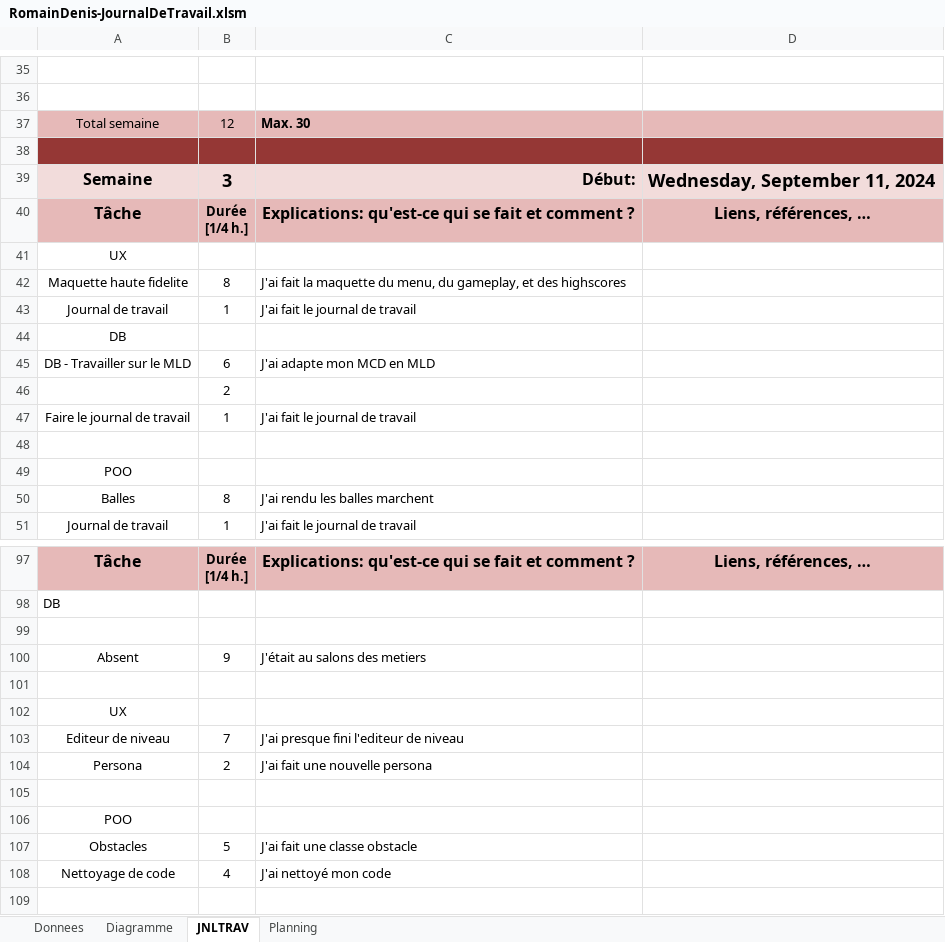
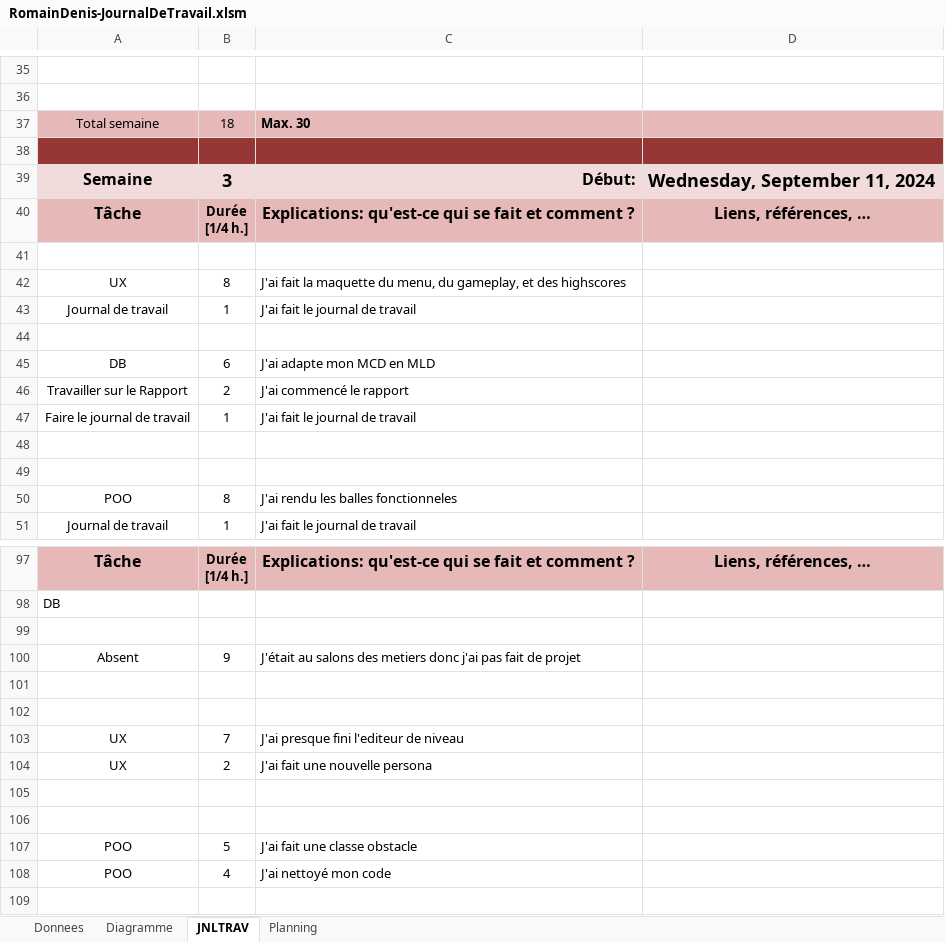
Before and after one commit to romaindenis1/SHOOTMEUP, an Excel workbook: Documentation/RomainDenis-JournalDeTravail.xlsm, sheet JNLTRAV, drawn as a sheet; only a part is shown, gaps mark what is left out; values as stored, in another font and other column widths than the file's, no borders; charts and pictures not drawn; removed rows and columns are numbered as before the commit, all else as after; the diff covers the shown part only; the diff names each change by its address in the sheet, - before the commit and + after, or states it on an @@ line.

```diff
--- a/Documentation/RomainDenis-JournalDeTravail.xlsm (sheet JNLTRAV)
+++ b/Documentation/RomainDenis-JournalDeTravail.xlsm (sheet JNLTRAV)
-B37: 12
+B37: 18
-A41: UX
+A41: (empty)
-A42: Maquette haute fidelite
+A42: UX
-A44: DB
+A44: (empty)
-A45: DB - Travailler sur le MLD
+A45: DB
-row 46:  | 2
+row 46: Travailler sur le Rapport | 2 | J'ai commencé le rapport
+row 49: (empty)
-B50: (empty)
+B50: 8
-C50: (empty)
+C50: J'ai rendu les balles fonctionneles
-row 50: Balles | 8 | J'ai rendu les balles marchent
-C100: J'était au salons des metiers
+C100: J'était au salons des metiers donc j'ai pas fait de projet
-row 102: UX
-row 103: Editeur de niveau | 7 | J'ai presque fini l'editeur de niveau
-row 104: Persona | 2 | J'ai fait une nouvelle persona
+row 103: UX | 7 | J'ai presque fini l'editeur de niveau
+row 104: UX | 2 | J'ai fait une nouvelle persona
-A105: POO
+A105: (empty)
+row 106: (empty)
-A107: Obstacles
+A107: POO
-A108: Nettoyage de code
+A108: POO
```
Also changed, not shown: 26 added rows, 26 removed rows, 4 moved rows and 16 edited cells elsewhere in this sheet, sheet Planning, sheet Diagramme, sheet Donnees, charts or pictures, 20 other files.
